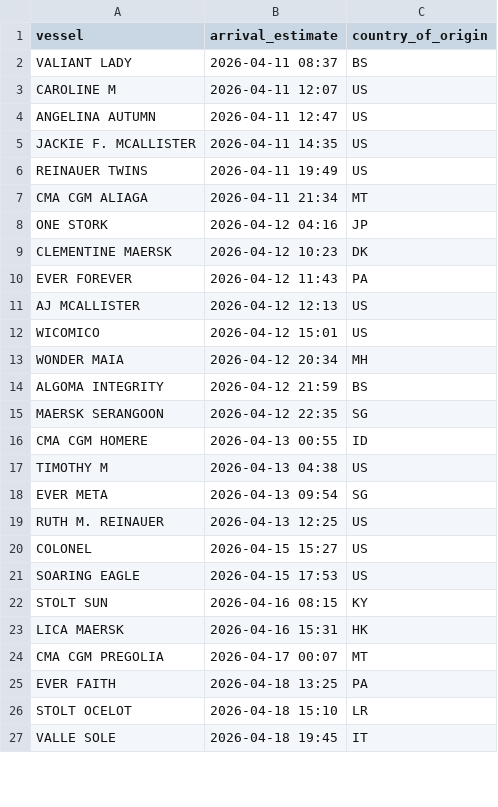
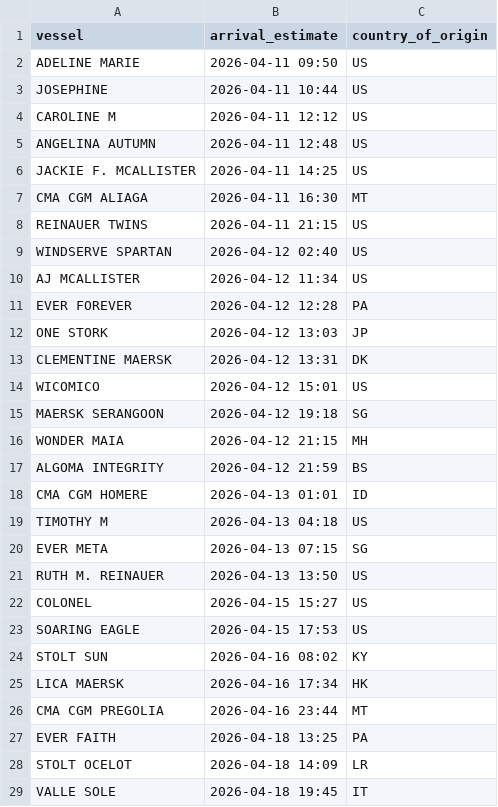
Before and after one commit to natalierjonas/FOCs-in-NYC, a CSV file: ships_estimates_fixed.csv, drawn as a sheet; only a part is shown; the diff covers the shown part only.

```diff
--- a/ships_estimates_fixed.csv
+++ b/ships_estimates_fixed.csv
@@ -1,27 +1,29 @@
 vessel,arrival_estimate,country_of_origin
-VALIANT LADY,2026-04-11 08:37,BS
-CAROLINE M,2026-04-11 12:07,US
-ANGELINA AUTUMN,2026-04-11 12:47,US
-JACKIE F. MCALLISTER,2026-04-11 14:35,US
-REINAUER TWINS,2026-04-11 19:49,US
-CMA CGM ALIAGA,2026-04-11 21:34,MT
-ONE STORK,2026-04-12 04:16,JP
-CLEMENTINE MAERSK,2026-04-12 10:23,DK
-EVER FOREVER,2026-04-12 11:43,PA
-AJ MCALLISTER,2026-04-12 12:13,US
+ADELINE MARIE,2026-04-11 09:50,US
+JOSEPHINE,2026-04-11 10:44,US
+CAROLINE M,2026-04-11 12:12,US
+ANGELINA AUTUMN,2026-04-11 12:48,US
+JACKIE F. MCALLISTER,2026-04-11 14:25,US
+CMA CGM ALIAGA,2026-04-11 16:30,MT
+REINAUER TWINS,2026-04-11 21:15,US
+WINDSERVE SPARTAN,2026-04-12 02:40,US
+AJ MCALLISTER,2026-04-12 11:34,US
+EVER FOREVER,2026-04-12 12:28,PA
+ONE STORK,2026-04-12 13:03,JP
+CLEMENTINE MAERSK,2026-04-12 13:31,DK
 WICOMICO,2026-04-12 15:01,US
-WONDER MAIA,2026-04-12 20:34,MH
+MAERSK SERANGOON,2026-04-12 19:18,SG
+WONDER MAIA,2026-04-12 21:15,MH
 ALGOMA INTEGRITY,2026-04-12 21:59,BS
-MAERSK SERANGOON,2026-04-12 22:35,SG
-CMA CGM HOMERE,2026-04-13 00:55,ID
-TIMOTHY M,2026-04-13 04:38,US
-EVER META,2026-04-13 09:54,SG
-RUTH M. REINAUER,2026-04-13 12:25,US
+CMA CGM HOMERE,2026-04-13 01:01,ID
+TIMOTHY M,2026-04-13 04:18,US
+EVER META,2026-04-13 07:15,SG
+RUTH M. REINAUER,2026-04-13 13:50,US
 COLONEL,2026-04-15 15:27,US
 SOARING EAGLE,2026-04-15 17:53,US
-STOLT SUN,2026-04-16 08:15,KY
-LICA MAERSK,2026-04-16 15:31,HK
-CMA CGM PREGOLIA,2026-04-17 00:07,MT
+STOLT SUN,2026-04-16 08:02,KY
+LICA MAERSK,2026-04-16 17:34,HK
+CMA CGM PREGOLIA,2026-04-16 23:44,MT
 EVER FAITH,2026-04-18 13:25,PA
-STOLT OCELOT,2026-04-18 15:10,LR
+STOLT OCELOT,2026-04-18 14:09,LR
 VALLE SOLE,2026-04-18 19:45,IT
```
Also changed, not shown: 7 edited cells elsewhere in this file, filtered_ships.csv.
